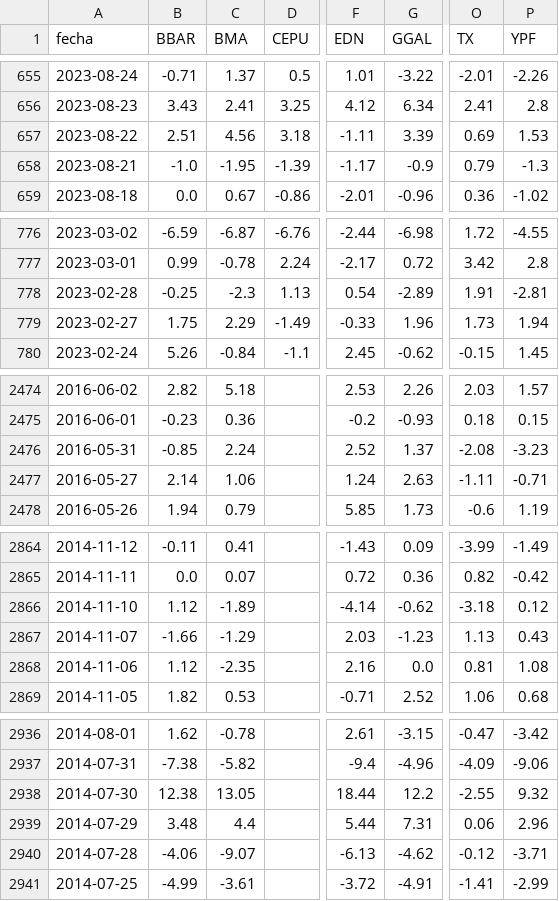
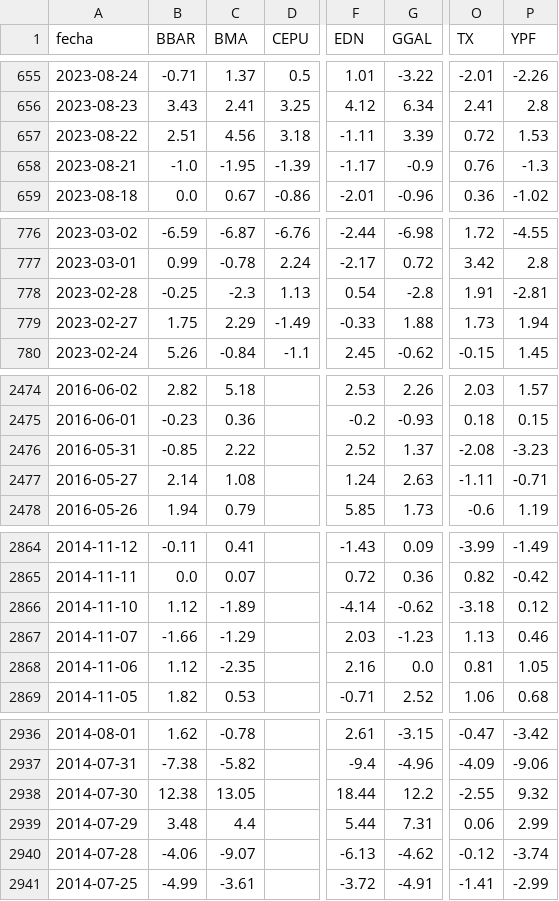
Before and after one commit to jesusrobles824/Automatizacion-de-Datos-y-Proyectos-BI, a CSV file: Automatización de Datos/ADRs_variacion_porcentual_diaria.csv, drawn as a sheet; only a part is shown, gaps mark what is left out; the diff names each change by its address in the sheet, - before the commit and + after, or states it on an @@ line.

```diff
--- a/Automatización de Datos/ADRs_variacion_porcentual_diaria.csv
+++ b/Automatización de Datos/ADRs_variacion_porcentual_diaria.csv
-O657 (TX): 0.69
+O657 (TX): 0.72
-O658 (TX): 0.79
+O658 (TX): 0.76
-G778 (GGAL): -2.89
+G778 (GGAL): -2.8
-G779 (GGAL): 1.96
+G779 (GGAL): 1.88
-C2476 (BMA): 2.24
+C2476 (BMA): 2.22
-C2477 (BMA): 1.06
+C2477 (BMA): 1.08
-P2867 (YPF): 0.43
+P2867 (YPF): 0.46
-P2868 (YPF): 1.08
+P2868 (YPF): 1.05
-P2939 (YPF): 2.96
+P2939 (YPF): 2.99
-P2940 (YPF): -3.71
+P2940 (YPF): -3.74
```
Also changed, not shown: Automatización de Datos/ADRs_Precios.csv.
